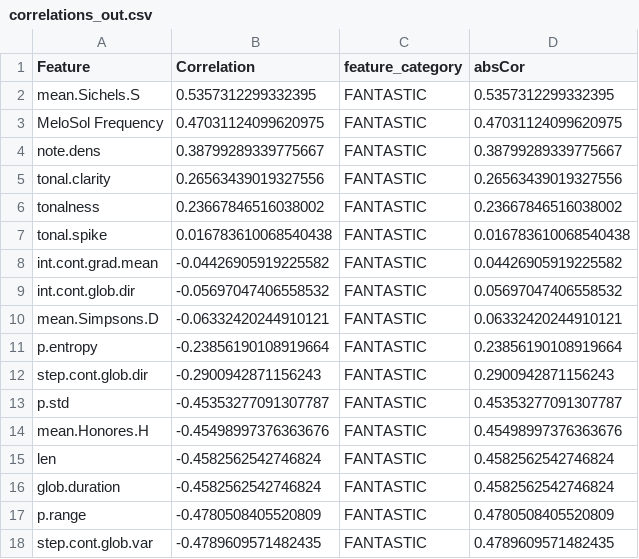
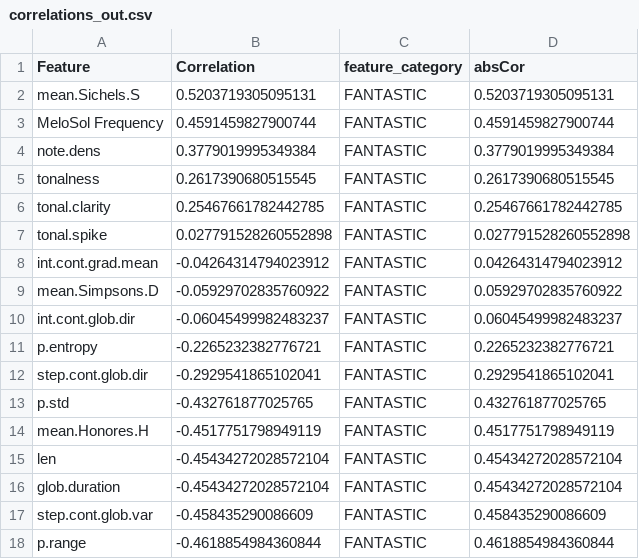
Before and after one commit to davidjohnbaker1/sdrt, a CSV file: ffh_poster/correlations_out.csv, drawn as a sheet; only a part is shown; the diff covers the shown part only.

```diff
--- a/ffh_poster/correlations_out.csv
+++ b/ffh_poster/correlations_out.csv
@@ -1,18 +1,18 @@
 Feature,Correlation,feature_category,absCor
-mean.Sichels.S,0.5357312299332395,FANTASTIC,0.5357312299332395
-MeloSol Frequency,0.47031124099620975,FANTASTIC,0.47031124099620975
-note.dens,0.38799289339775667,FANTASTIC,0.38799289339775667
-tonal.clarity,0.26563439019327556,FANTASTIC,0.26563439019327556
-tonalness,0.23667846516038002,FANTASTIC,0.23667846516038002
-tonal.spike,0.016783610068540438,FANTASTIC,0.016783610068540438
-int.cont.grad.mean,-0.04426905919225582,FANTASTIC,0.04426905919225582
-int.cont.glob.dir,-0.05697047406558532,FANTASTIC,0.05697047406558532
-mean.Simpsons.D,-0.06332420244910121,FANTASTIC,0.06332420244910121
-p.entropy,-0.23856190108919664,FANTASTIC,0.23856190108919664
-step.cont.glob.dir,-0.2900942871156243,FANTASTIC,0.2900942871156243
-p.std,-0.45353277091307787,FANTASTIC,0.45353277091307787
-mean.Honores.H,-0.45498997376363676,FANTASTIC,0.45498997376363676
-len,-0.4582562542746824,FANTASTIC,0.4582562542746824
-glob.duration,-0.4582562542746824,FANTASTIC,0.4582562542746824
-p.range,-0.4780508405520809,FANTASTIC,0.4780508405520809
-step.cont.glob.var,-0.4789609571482435,FANTASTIC,0.4789609571482435
+mean.Sichels.S,0.5203719305095131,FANTASTIC,0.5203719305095131
+MeloSol Frequency,0.4591459827900744,FANTASTIC,0.4591459827900744
+note.dens,0.3779019995349384,FANTASTIC,0.3779019995349384
+tonalness,0.2617390680515545,FANTASTIC,0.2617390680515545
+tonal.clarity,0.25467661782442785,FANTASTIC,0.25467661782442785
+tonal.spike,0.027791528260552898,FANTASTIC,0.027791528260552898
+int.cont.grad.mean,-0.04264314794023912,FANTASTIC,0.04264314794023912
+mean.Simpsons.D,-0.05929702835760922,FANTASTIC,0.05929702835760922
+int.cont.glob.dir,-0.06045499982483237,FANTASTIC,0.06045499982483237
+p.entropy,-0.2265232382776721,FANTASTIC,0.2265232382776721
+step.cont.glob.dir,-0.2929541865102041,FANTASTIC,0.2929541865102041
+p.std,-0.432761877025765,FANTASTIC,0.432761877025765
+mean.Honores.H,-0.4517751798949119,FANTASTIC,0.4517751798949119
+len,-0.45434272028572104,FANTASTIC,0.45434272028572104
+glob.duration,-0.45434272028572104,FANTASTIC,0.45434272028572104
+step.cont.glob.var,-0.458435290086609,FANTASTIC,0.458435290086609
+p.range,-0.4618854984360844,FANTASTIC,0.4618854984360844
```
Also changed, not shown: 2 added rows, 2 removed rows and 20 edited cells elsewhere in this file, data/aggregate_data/current_demo_table.csv, data/aggregate_data/current_single_table.csv, 33 other files.
